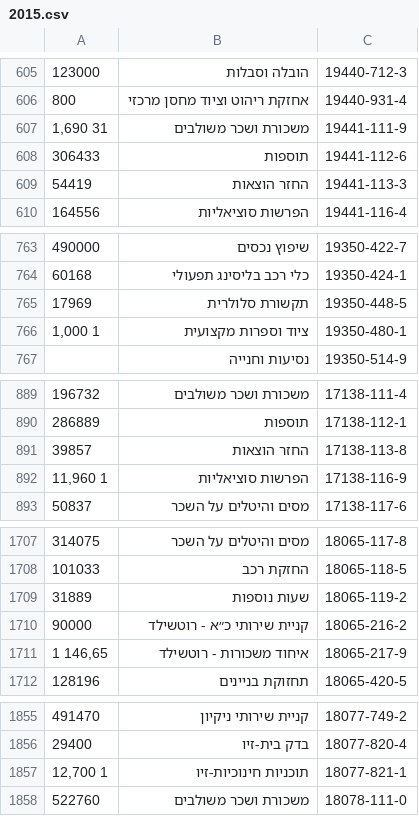
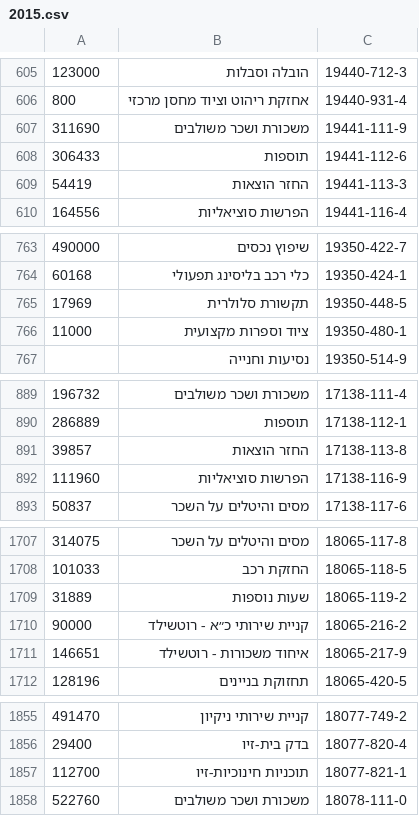
Before and after one commit to idoivri/localbudgets-v2, a CSV file: data/jerusalem/2015.csv, drawn as a sheet; only a part is shown, gaps mark what is left out; the diff covers the shown part only.

```diff
--- a/data/jerusalem/2015.csv
+++ b/data/jerusalem/2015.csv
@@ -606,3 +606,3 @@
 800,אחזקת ריהוט וציוד מחסן מרכזי,19440-931-4
-"1,690 31",משכורת ושכר משולבים,19441-111-9
+311690,משכורת ושכר משולבים,19441-111-9
 306433,תוספות,19441-112-6
@@ -765,3 +765,3 @@
 17969,תקשורת סלולרית,19350-448-5
-"1,000 1",ציוד וספרות מקצועית,19350-480-1
+11000,ציוד וספרות מקצועית,19350-480-1
 ,נסיעות וחנייה,19350-514-9
@@ -891,3 +891,3 @@
 39857,החזר הוצאות,17138-113-8
-"11,960 1",הפרשות סוציאליות,17138-116-9
+111960,הפרשות סוציאליות,17138-116-9
 50837,מסים והיטלים על השכר,17138-117-6
@@ -1710,3 +1710,3 @@
 90000,קניית שירותי כ״א - רוטשילד,18065-216-2
-"1 146,65",איחוד משכורות - רוטשילד,18065-217-9
+146651,איחוד משכורות - רוטשילד,18065-217-9
 128196,תחזוקת בניינים,18065-420-5
@@ -1856,3 +1856,3 @@
 29400,בדק בית-זיו,18077-820-4
-"12,700 1",תוכניות חינוכיות-זיו,18077-821-1
+112700,תוכניות חינוכיות-זיו,18077-821-1
 522760,משכורת ושכר משולבים,18078-111-0
```
Also changed, not shown: 8 added rows, 4 removed rows and 13 edited cells elsewhere in this file, 1 other file.
